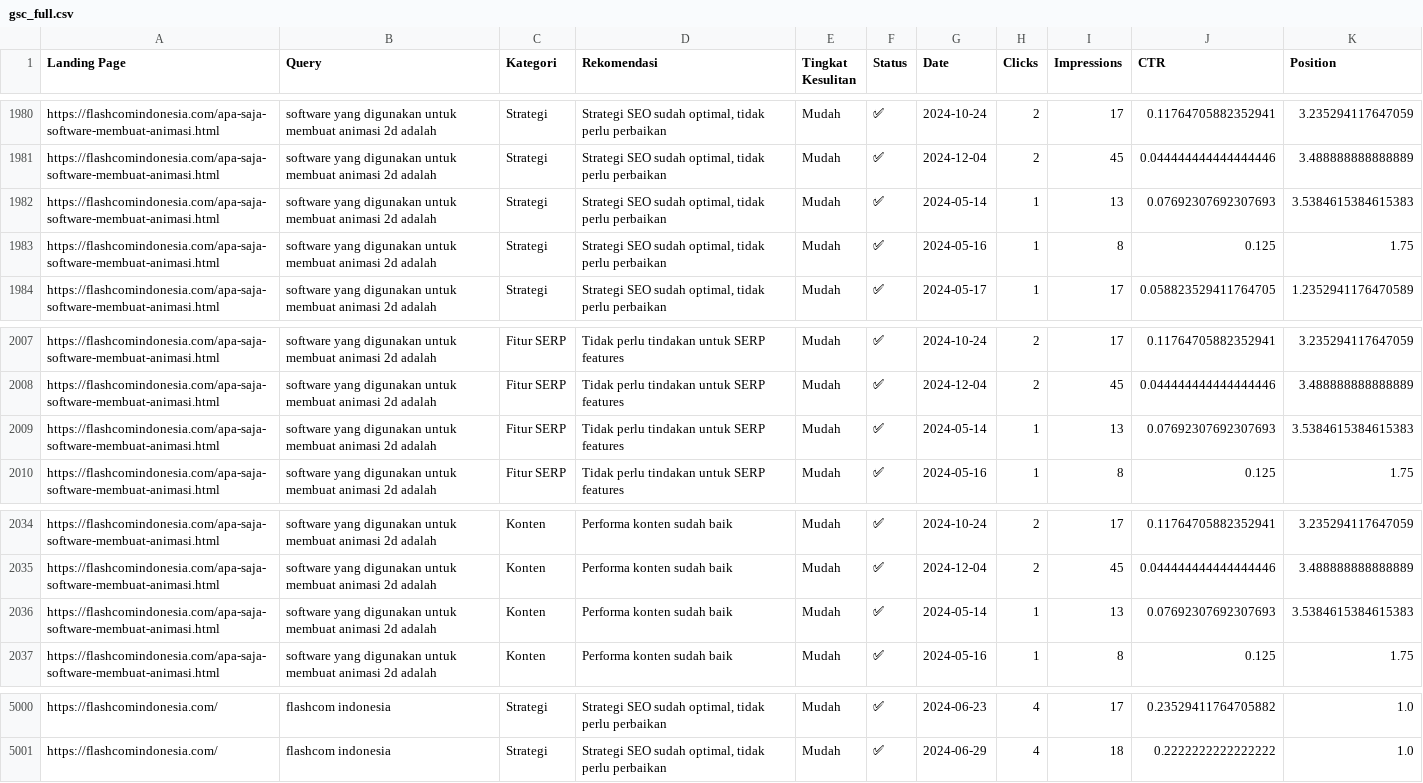
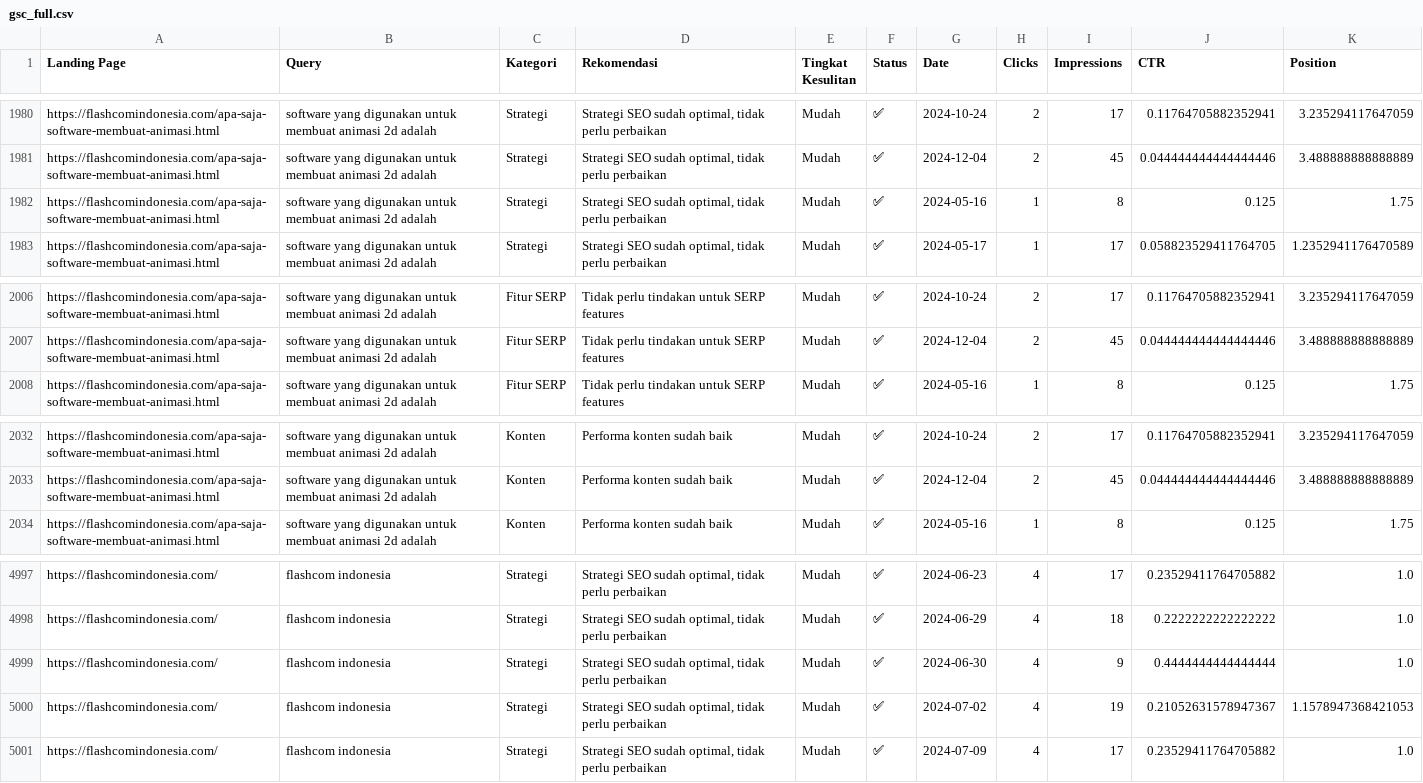
Before and after one commit to difaahh/gsc-insights, a CSV file: gsc_full.csv, drawn as a sheet; only a part is shown, gaps mark what is left out; removed rows and columns are numbered as before the commit, all else as after; the diff names each change by its address in the sheet, - before the commit and + after, or states it on an @@ line.

```diff
--- a/gsc_full.csv
+++ b/gsc_full.csv
-row 1982: https://flashcomindonesia.com/apa-saja-software-membuat-animasi.html | software yang digunakan untuk membuat animasi 2d adalah | Strategi | Strategi SEO sudah optimal, tidak perlu perbaikan | Mudah | ✅ | 2024-05-14 | 1 | 13 | 0.07692307692307693 | 3.5384615384615383
-row 2009: https://flashcomindonesia.com/apa-saja-software-membuat-animasi.html | software yang digunakan untuk membuat animasi 2d adalah | Fitur SERP | Tidak perlu tindakan untuk SERP features | Mudah | ✅ | 2024-05-14 | 1 | 13 | 0.07692307692307693 | 3.5384615384615383
-row 2036: https://flashcomindonesia.com/apa-saja-software-membuat-animasi.html | software yang digunakan untuk membuat animasi 2d adalah | Konten | Performa konten sudah baik | Mudah | ✅ | 2024-05-14 | 1 | 13 | 0.07692307692307693 | 3.5384615384615383
+row 4999: https://flashcomindonesia.com/ | flashcom indonesia | Strategi | Strategi SEO sudah optimal, tidak perlu perbaikan | Mudah | ✅ | 2024-06-30 | 4 | 9 | 0.4444444444444444 | 1.0
+row 5000: https://flashcomindonesia.com/ | flashcom indonesia | Strategi | Strategi SEO sudah optimal, tidak perlu perbaikan | Mudah | ✅ | 2024-07-02 | 4 | 19 | 0.21052631578947367 | 1.1578947368421053
+row 5001: https://flashcomindonesia.com/ | flashcom indonesia | Strategi | Strategi SEO sudah optimal, tidak perlu perbaikan | Mudah | ✅ | 2024-07-09 | 4 | 17 | 0.23529411764705882 | 1.0
```
